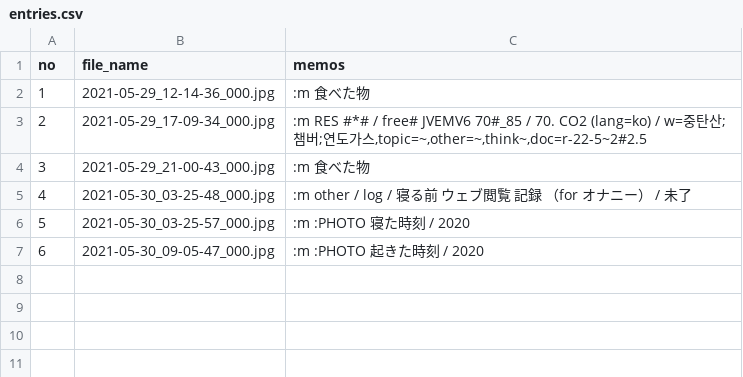
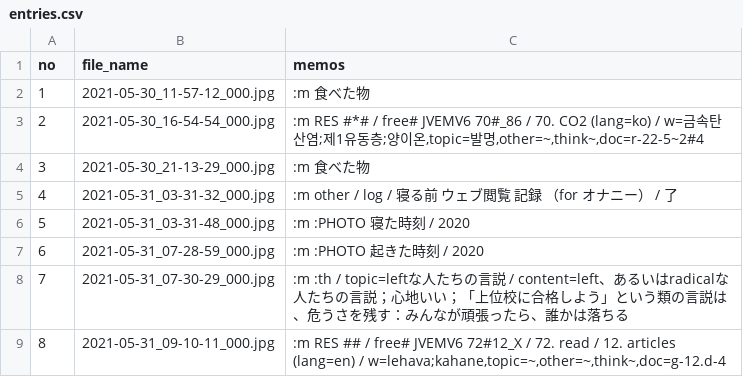
Before and after one commit to iwabuchiken/Cake_IFM11, a CSV file: lib/others/entries.csv, drawn as a sheet.

```diff
--- a/lib/others/entries.csv
+++ b/lib/others/entries.csv
@@ -1,7 +1,9 @@
 no	file_name	memos
-1	2021-05-29_12-14-36_000.jpg	:m 食べた物
-2	2021-05-29_17-09-34_000.jpg	:m RES #*# / free# JVEMV6 70#_85 / 70. CO2 (lang=ko) / w=중탄산;챔버;연도가스,topic=~,other=~,think~,doc=r-22-5~2#2.5
-3	2021-05-29_21-00-43_000.jpg	:m 食べた物
-4	2021-05-30_03-25-48_000.jpg	:m other / log / 寝る前　ウェブ閲覧　記録　（for オナニー） / 未了
-5	2021-05-30_03-25-57_000.jpg	:m :PHOTO 寝た時刻 / 2020
-6	2021-05-30_09-05-47_000.jpg	:m :PHOTO 起きた時刻 / 2020
+1	2021-05-30_11-57-12_000.jpg	:m 食べた物
+2	2021-05-30_16-54-54_000.jpg	:m RES #*# / free# JVEMV6 70#_86 / 70. CO2 (lang=ko) / w=금속탄산염;제1유동층;양이온,topic=발명,other=~,think~,doc=r-22-5~2#4
+3	2021-05-30_21-13-29_000.jpg	:m 食べた物
+4	2021-05-31_03-31-32_000.jpg	:m other / log / 寝る前　ウェブ閲覧　記録　（for オナニー） / 了
+5	2021-05-31_03-31-48_000.jpg	:m :PHOTO 寝た時刻 / 2020
+6	2021-05-31_07-28-59_000.jpg	:m :PHOTO 起きた時刻 / 2020
+7	2021-05-31_07-30-29_000.jpg	:m :th / topic=leftな人たちの言説 / content=left、あるいはradicalな人たちの言説；心地いい；「上位校に合格しよう」という類の言説は、危うさを残す：みんなが頑張ったら、誰かは落ちる
+8	2021-05-31_09-10-11_000.jpg	:m RES ## / free# JVEMV6 72#12_X / 72. read / 12. articles (lang=en) / w=lehava;kahane,topic=~,other=~,think~,doc=g-12.d-4
```
Also changed, not shown: 7 other files.
